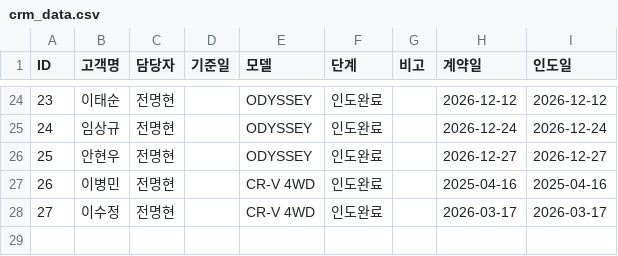
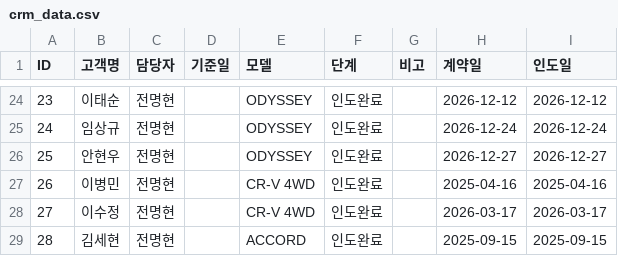
Before and after one commit to tmxpq1234-cmd/honda-crm, a CSV file: crm_data.csv, drawn as a sheet; only a part is shown, gaps mark what is left out.

Commit message:
Update 2026-04-04 08:49:58.808364

```diff
--- a/crm_data.csv
+++ b/crm_data.csv
@@ -28 +28,2 @@ ID,고객명,담당자,기준일,모델,단계,비고,계약일,인도일
 27,이수정,전명현,,CR-V 4WD,인도완료,,2026-03-17,2026-03-17
+28,김세현,전명현,,ACCORD,인도완료,,2025-09-15,2025-09-15
```
